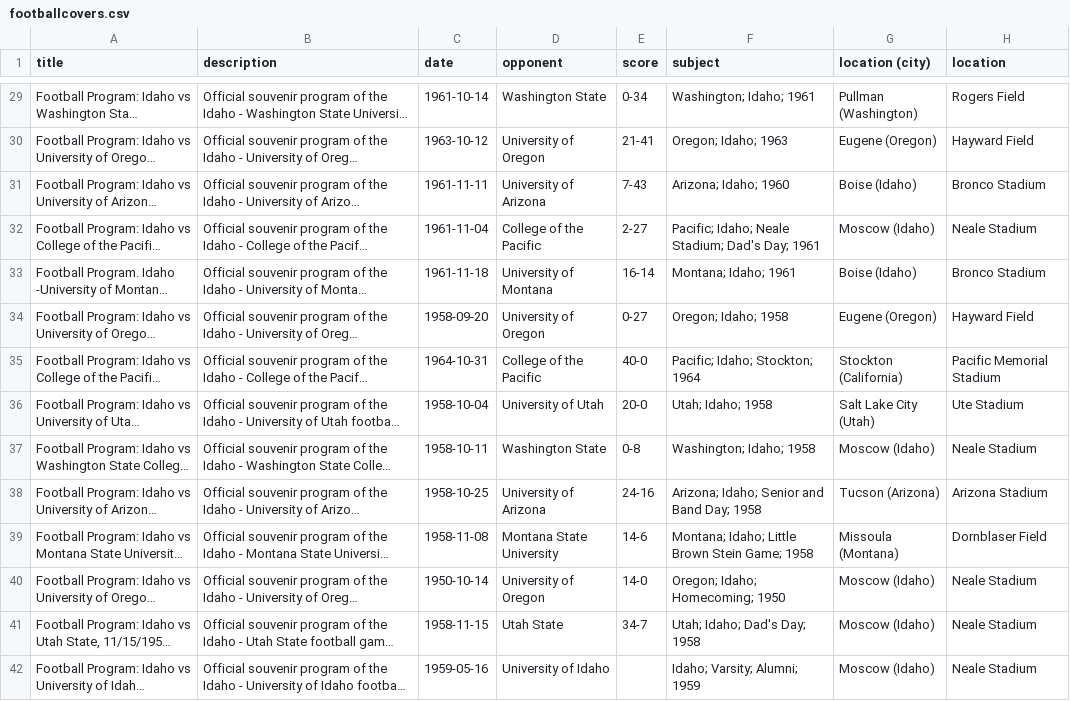
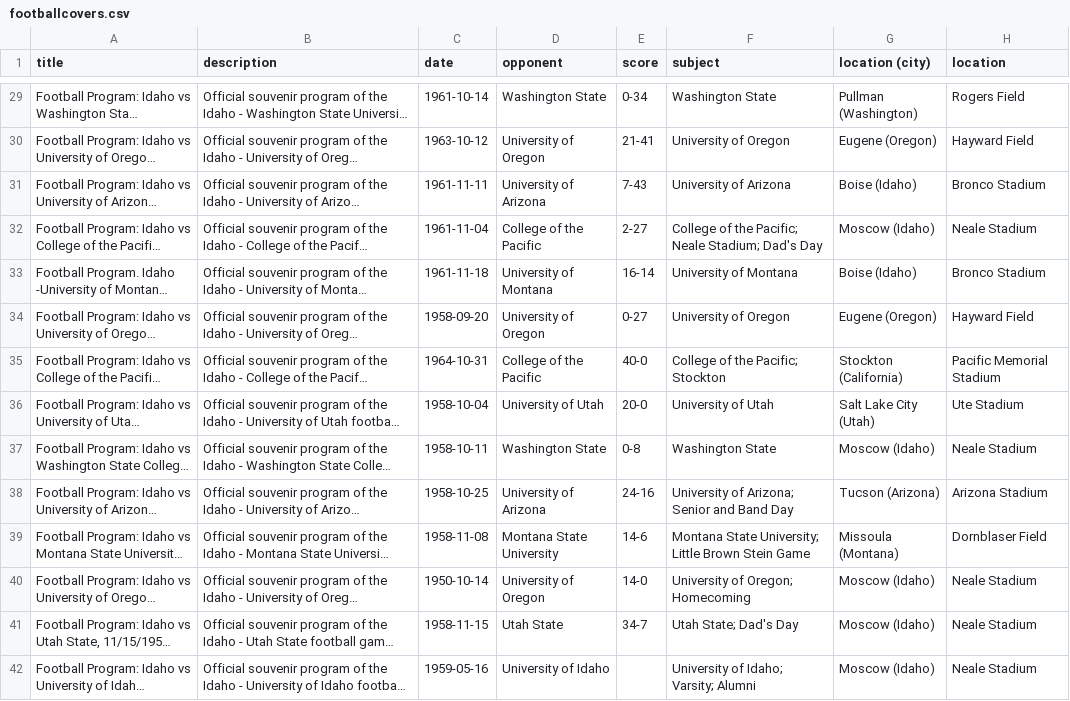
Before and after one commit to uidaholib/collectionbuilder-cdm-template, a CSV file: _data/footballcovers.csv, drawn as a sheet; only a part is shown, gaps mark what is left out; long unchanged cells end in …; the diff covers the shown part only; the diff names each change by its address in the sheet, - before the commit and + after, or states it on an @@ line.

```diff
--- a/_data/footballcovers.csv
+++ b/_data/footballcovers.csv
-F29 (subject): Washington; Idaho; 1961
+F29 (subject): Washington State
-F30 (subject): Oregon; Idaho; 1963
+F30 (subject): University of Oregon
-F31 (subject): Arizona; Idaho; 1960
+F31 (subject): University of Arizona
-F32 (subject): Pacific; Idaho; Neale Stadium; Dad's Day; 1961
+F32 (subject): College of the Pacific; Neale Stadium; Dad's Day
-F33 (subject): Montana; Idaho; 1961
+F33 (subject): University of Montana
-F34 (subject): Oregon; Idaho; 1958
+F34 (subject): University of Oregon
-F35 (subject): Pacific; Idaho; Stockton; 1964
+F35 (subject): College of the Pacific; Stockton
-F36 (subject): Utah; Idaho; 1958
+F36 (subject): University of Utah
-F37 (subject): Washington; Idaho; 1958
+F37 (subject): Washington State
-F38 (subject): Arizona; Idaho; Senior and Band Day; 1958
+F38 (subject): University of Arizona; Senior and Band Day
-F39 (subject): Montana; Idaho; Little Brown Stein Game; 1958
+F39 (subject): Montana State University; Little Brown Stein Game
-F40 (subject): Oregon; Idaho; Homecoming; 1950
+F40 (subject): University of Oregon; Homecoming
-F41 (subject): Utah; Idaho; Dad's Day; 1958
+F41 (subject): Utah State; Dad's Day
-F42 (subject): Idaho; Varsity; Alumni; 1959
+F42 (subject): University of Idaho; Varsity; Alumni
```
Also changed, not shown: 134 edited cells elsewhere in this file, 3 other files.
